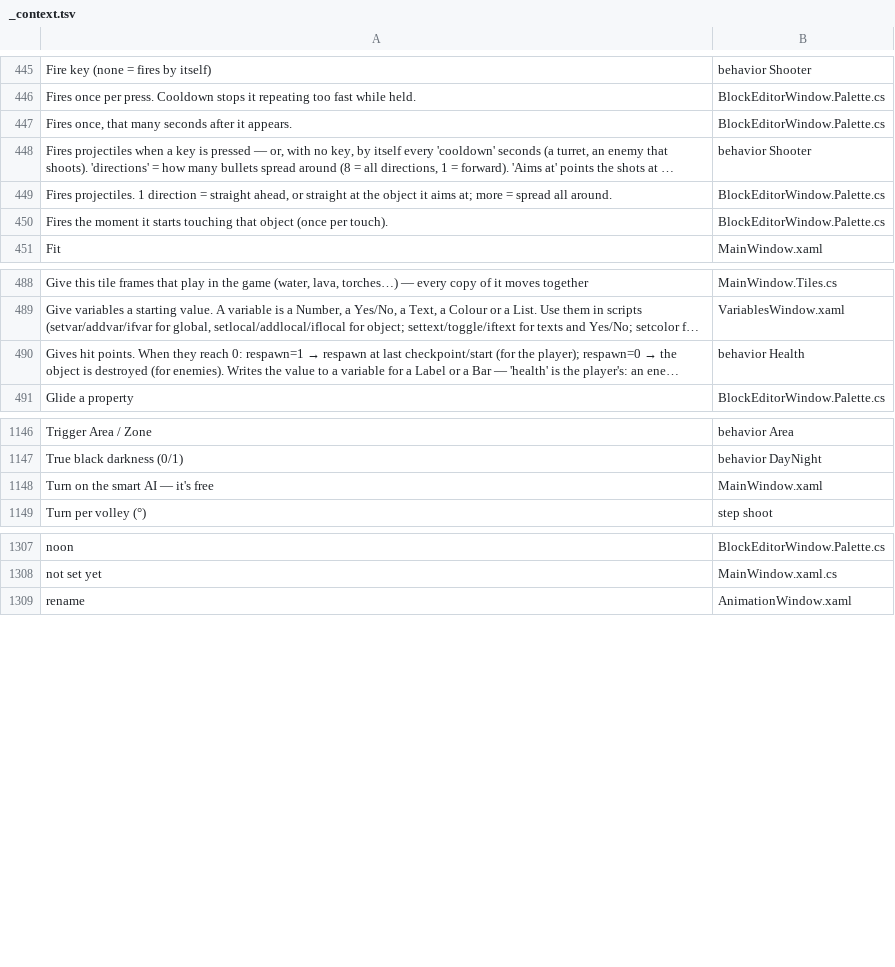
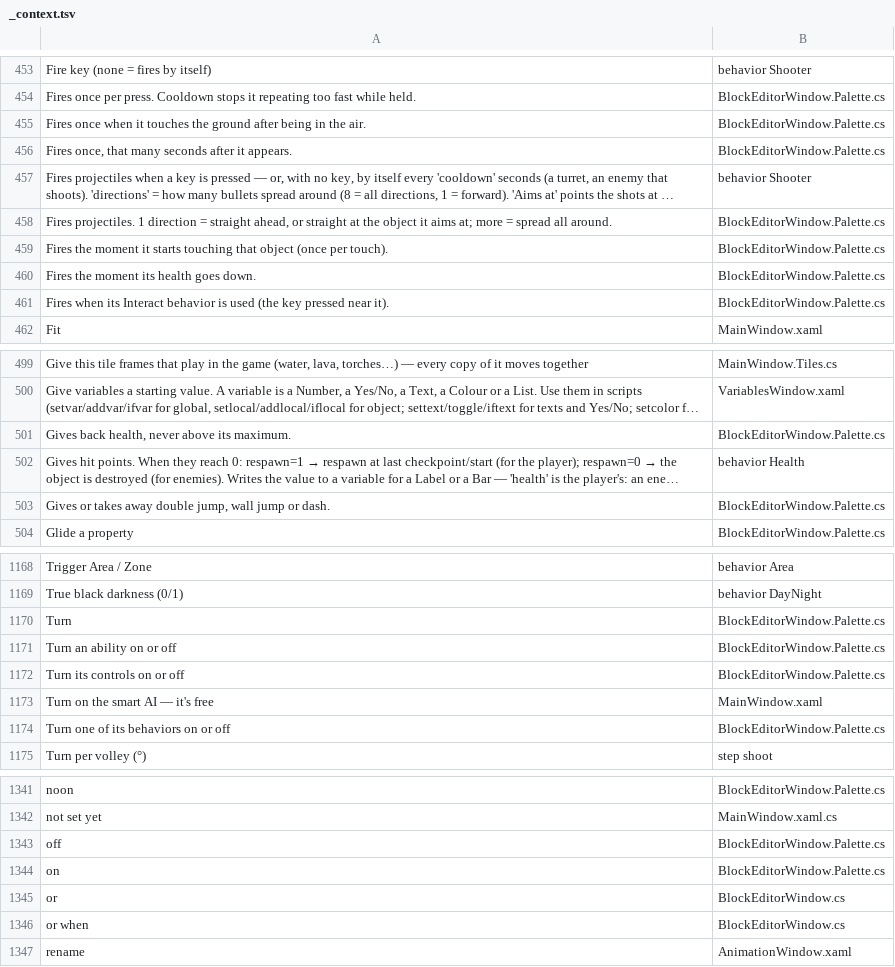
Before and after one commit to tarl3s/EasyEngine, a TSV file: Lang/_context.tsv, drawn as a sheet; only a part is shown, gaps mark what is left out; long unchanged cells end in …; the diff covers the shown part only; the diff names each change by its address in the sheet, - before the commit and + after, or states it on an @@ line.

```diff
--- a/Lang/_context.tsv
+++ b/Lang/_context.tsv
+row 455: Fires once when it touches the ground after being in the air. | BlockEditorWindow.Palette.cs
+row 460: Fires the moment its health goes down. | BlockEditorWindow.Palette.cs
+row 461: Fires when its Interact behavior is used (the key pressed near it). | BlockEditorWindow.Palette.cs
+row 501: Gives back health, never above its maximum. | BlockEditorWindow.Palette.cs
+row 503: Gives or takes away double jump, wall jump or dash. | BlockEditorWindow.Palette.cs
+row 1170: Turn | BlockEditorWindow.Palette.cs
+row 1171: Turn an ability on or off | BlockEditorWindow.Palette.cs
+row 1172: Turn its controls on or off | BlockEditorWindow.Palette.cs
+row 1174: Turn one of its behaviors on or off | BlockEditorWindow.Palette.cs
+row 1343: off | BlockEditorWindow.Palette.cs
+row 1344: on | BlockEditorWindow.Palette.cs
+row 1345: or | BlockEditorWindow.cs
+row 1346: or when | BlockEditorWindow.cs
```
Also changed, not shown: 30 added rows and 7 removed rows elsewhere in this file, 11 other files.
